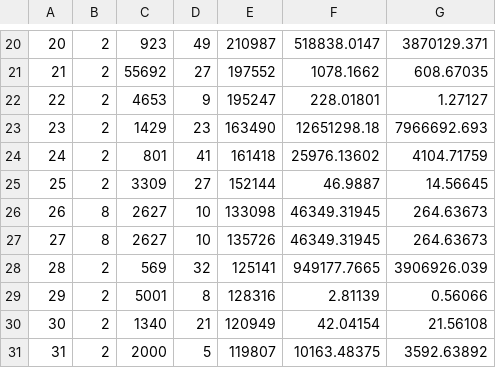
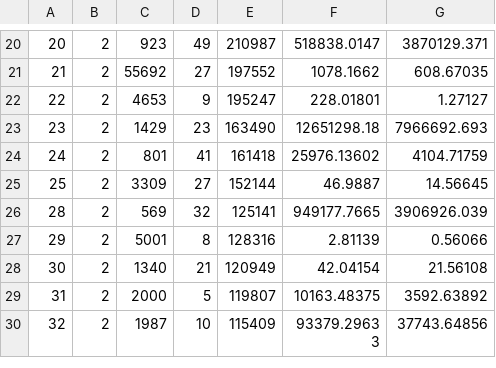
Before and after one commit to MohamedMokhtar6/gp_playground, a CSV file: datasets.csv, drawn as a sheet; only a part is shown, gaps mark what is left out; the shorter side is filled out with more unchanged rows; the diff names each change by its address in the sheet, - before the commit and + after, or states it on an @@ line.

```diff
--- a/datasets.csv
+++ b/datasets.csv
-row 26: 26 | 8 | 2627 | 10 | 133098 | 46349.31945 | 264.63673
-row 27: 27 | 8 | 2627 | 10 | 135726 | 46349.31945 | 264.63673
```
Also changed, not shown: 2 other files.
